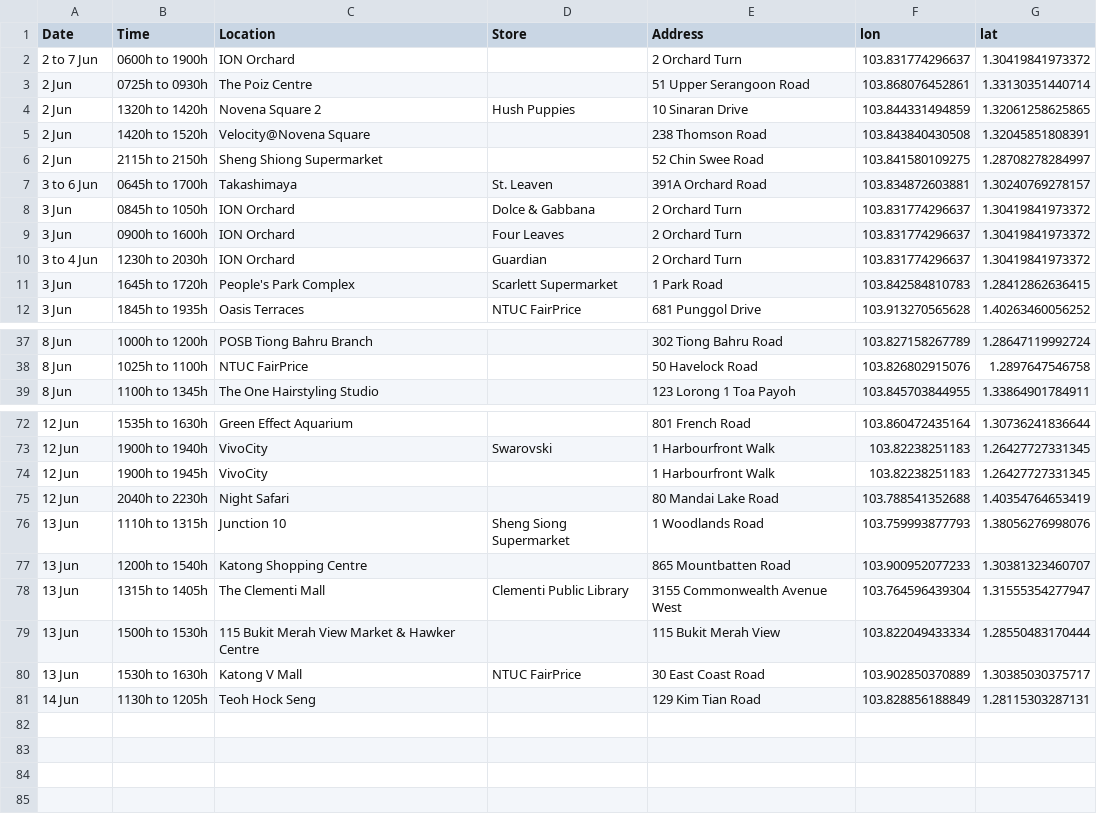
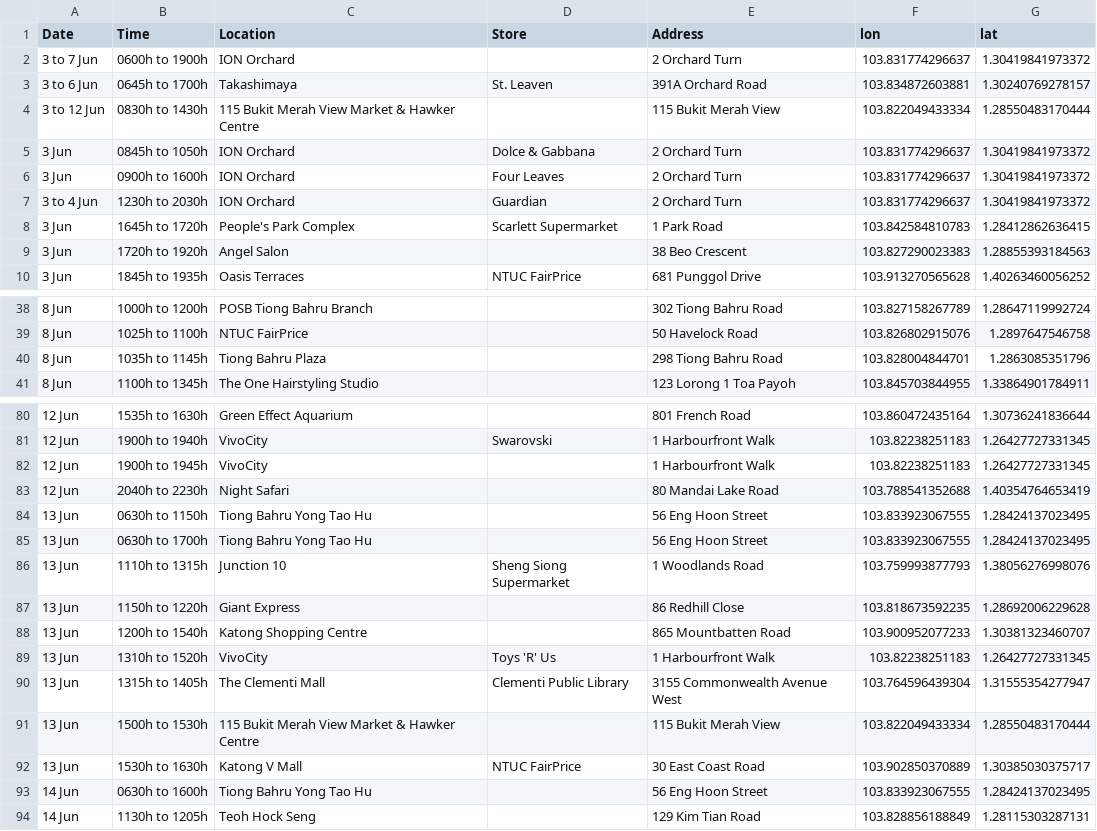
Before and after one commit to nicolenwd/wheregotcovid, a CSV file: data/visit_data_coords.csv, drawn as a sheet; only a part is shown, gaps mark what is left out; the diff covers the shown part only.

Commit message:
Added 17 June 2021 data

```diff
--- a/data/visit_data_coords.csv
+++ b/data/visit_data_coords.csv
@@ -1,8 +1,5 @@
 Date,Time,Location,Store,Address,lon,lat
-2 to 7 Jun,0600h to 1900h,ION Orchard,,2 Orchard Turn,103.831774296637,1.30419841973372
-2 Jun,0725h to 0930h,The Poiz Centre,,51 Upper Serangoon Road,103.868076452861,1.33130351440714
-2 Jun,1320h to 1420h,Novena Square 2,Hush Puppies,10 Sinaran Drive,103.844331494859,1.32061258625865
-2 Jun,1420h to 1520h,Velocity@Novena Square,,238 Thomson Road,103.843840430508,1.32045851808391
-2 Jun,2115h to 2150h,Sheng Shiong Supermarket,,52 Chin Swee Road,103.841580109275,1.28708278284997
+3 to 7 Jun,0600h to 1900h,ION Orchard,,2 Orchard Turn,103.831774296637,1.30419841973372
 3 to 6 Jun,0645h to 1700h,Takashimaya,St. Leaven,391A Orchard Road,103.834872603881,1.30240769278157
+3 to 12 Jun,0830h to 1430h,115 Bukit Merah View Market & Hawker Centre,,115 Bukit Merah View,103.822049433334,1.28550483170444
 3 Jun,0845h to 1050h,ION Orchard,Dolce & Gabbana,2 Orchard Turn,103.831774296637,1.30419841973372
@@ -11,2 +8,3 @@ Date,Time,Location,Store,Address,lon,lat
 3 Jun,1645h to 1720h,People's Park Complex,Scarlett Supermarket,1 Park Road,103.842584810783,1.28412862636415
+3 Jun,1720h to 1920h,Angel Salon,,38 Beo Crescent,103.827290023383,1.28855393184563
 3 Jun,1845h to 1935h,Oasis Terraces,NTUC FairPrice,681 Punggol Drive,103.913270565628,1.40263460056252
@@ -38,2 +39,3 @@ Date,Time,Location,Store,Address,lon,lat
 8 Jun,1025h to 1100h,NTUC FairPrice,,50 Havelock Road,103.826802915076,1.2897647546758
+8 Jun,1035h to 1145h,Tiong Bahru Plaza,,298 Tiong Bahru Road,103.828004844701,1.2863085351796
 8 Jun,1100h to 1345h,The One Hairstyling Studio,,123 Lorong 1 Toa Payoh,103.845703844955,1.33864901784911
@@ -75,4 +83,8 @@ Date,Time,Location,Store,Address,lon,lat
 12 Jun,2040h to 2230h,Night Safari,,80 Mandai Lake Road,103.788541352688,1.40354764653419
+13 Jun,0630h to 1150h,Tiong Bahru Yong Tao Hu,,56 Eng Hoon Street,103.833923067555,1.28424137023495
+13 Jun,0630h to 1700h,Tiong Bahru Yong Tao Hu,,56 Eng Hoon Street,103.833923067555,1.28424137023495
 13 Jun,1110h to 1315h,Junction 10,Sheng Siong Supermarket,1 Woodlands Road,103.759993877793,1.38056276998076
+13 Jun,1150h to 1220h,Giant Express,,86 Redhill Close,103.818673592235,1.28692006229628
 13 Jun,1200h to 1540h,Katong Shopping Centre,,865 Mountbatten Road,103.900952077233,1.30381323460707
+13 Jun,1310h to 1520h,VivoCity,Toys 'R' Us,1 Harbourfront Walk,103.82238251183,1.26427727331345
 13 Jun,1315h to 1405h,The Clementi Mall,Clementi Public Library,3155 Commonwealth Avenue West,103.764596439304,1.31555354277947
@@ -80,2 +92,3 @@ Date,Time,Location,Store,Address,lon,lat
 13 Jun,1530h to 1630h,Katong V Mall,NTUC FairPrice,30 East Coast Road,103.902850370889,1.30385030375717
+14 Jun,0630h to 1600h,Tiong Bahru Yong Tao Hu,,56 Eng Hoon Street,103.833923067555,1.28424137023495
 14 Jun,1130h to 1205h,Teoh Hock Seng,,129 Kim Tian Road,103.828856188849,1.28115303287131
```
Also changed, not shown: 9 added rows elsewhere in this file, data/visit_data_clean.csv, data/visit_data_raw.csv, 3 other files.
